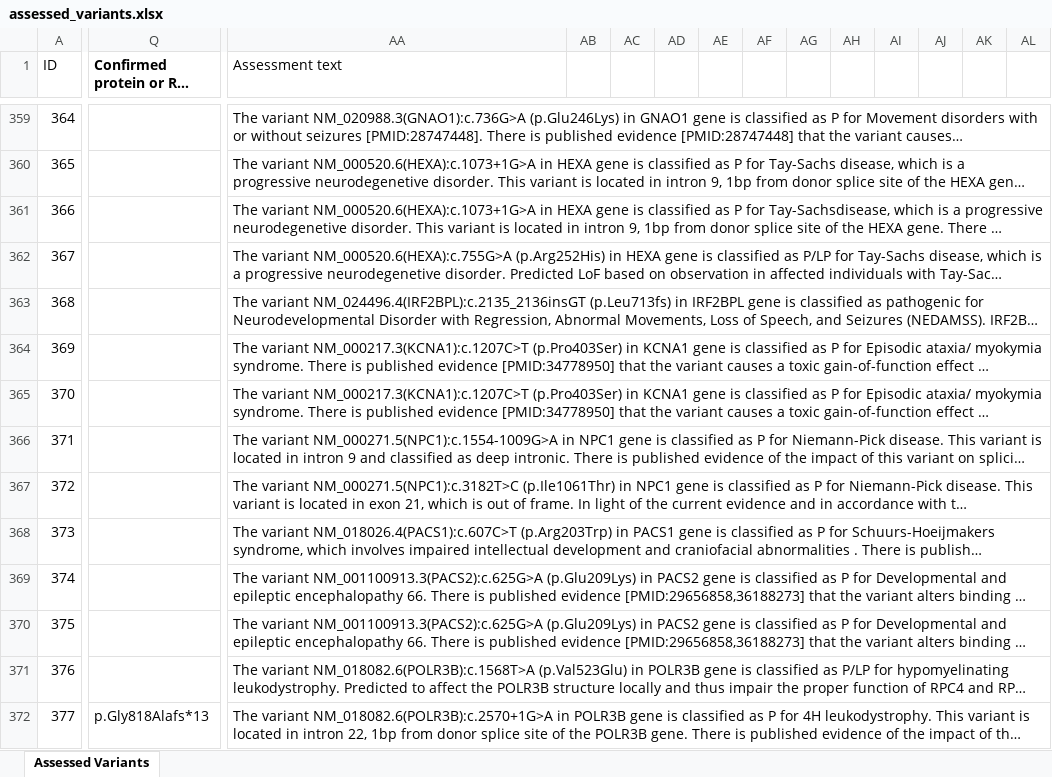
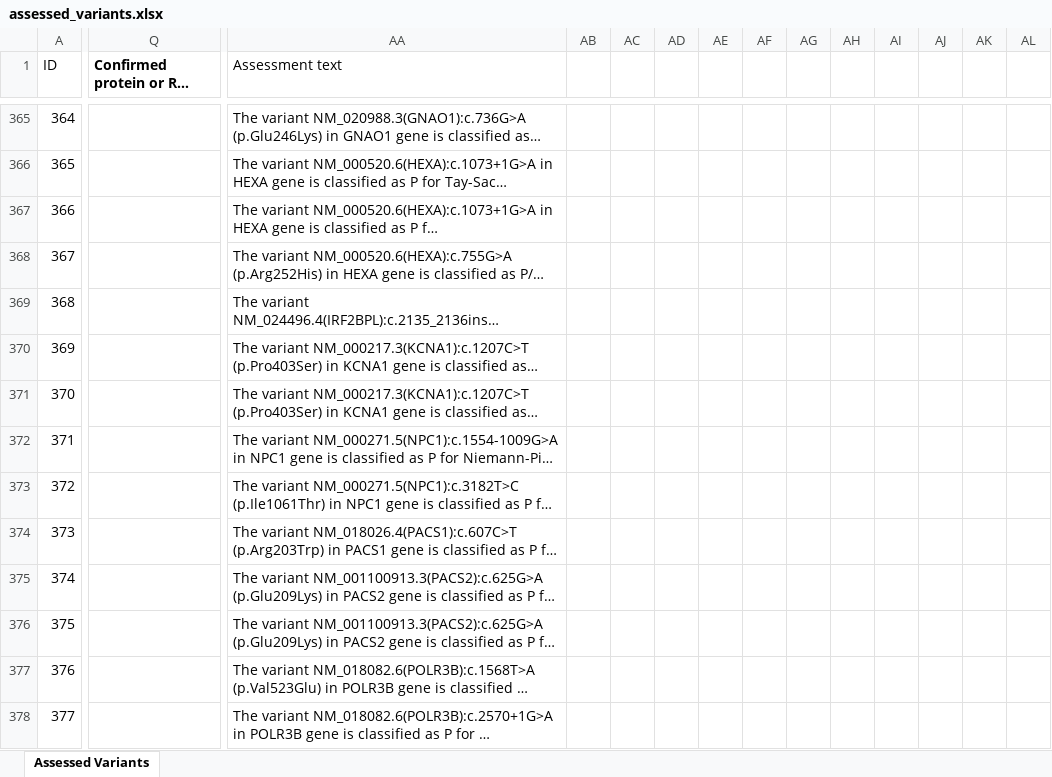
Before and after one commit to N1Collaborative/Gene_Registry, an Excel workbook: assessed_variants.xlsx, sheet Assessed Variants, drawn as a sheet; only a part is shown, gaps mark what is left out; long unchanged cells end in …; values as stored, in another font and other column widths than the file's, no borders; charts and pictures and conditional formats not drawn; removed rows and columns are numbered as before the commit, all else as after; the diff covers the shown part only; the diff names each change by its address in the sheet, - before the commit and + after, or states it on an @@ line.

```diff
--- a/assessed_variants.xlsx (sheet Assessed Variants)
+++ b/assessed_variants.xlsx (sheet Assessed Variants)
@@ column A (ID) renumbered between rows 244 and 424 @@
-AA359:AR359 merged
-AA360:AR360 merged
-AA361:AR361 merged
-AA362:AR362 merged
-AA363:AR363 merged
-AA364:AR364 merged
-AA365:AR365 merged
-AA366:AR366 merged
-AA367:AR367 merged
-AA368:AR368 merged
-AA369:AR369 merged
-AA370:AR370 merged
-AA371:AR371 merged
-Q378 (Confirmed protein or RNA change): p.Gly818Alafs*13
+Q378 (Confirmed protein or RNA change): (empty)
-AA372:AR372 merged
```
Also changed, not shown: 6 added rows, 1129 edited cells, cell formats and merged cells elsewhere in this sheet, charts or pictures.
